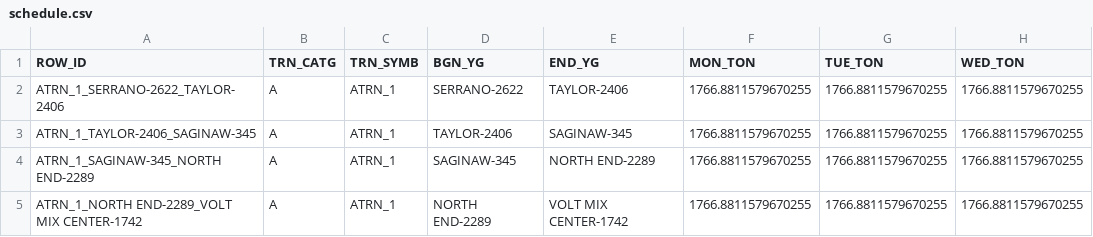
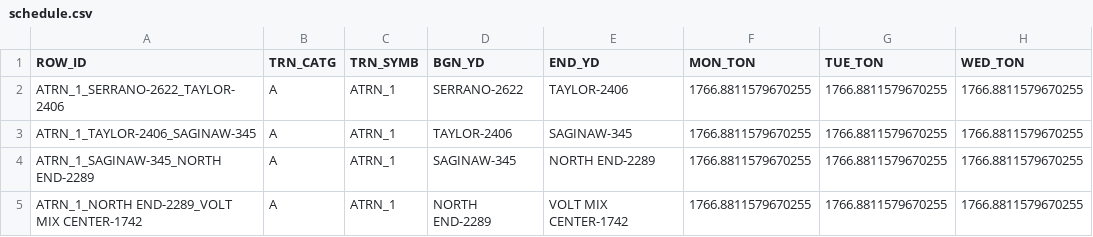
Before and after one commit to AI4OPT/Freight-Rail-Instance-Data-GEnerator, a CSV file: output/example_output/schedule.csv, drawn as a sheet; only a part is shown; the diff names each change by its address in the sheet, - before the commit and + after, or states it on an @@ line.

```diff
--- a/output/example_output/schedule.csv
+++ b/output/example_output/schedule.csv
-D1: BGN_YG
+D1: BGN_YD
-E1: END_YG
+E1: END_YD
```
Also changed, not shown: output/example_output/zone_yards.csv, src/railgen/rail_network_gen/yd_changes.csv, 49 other files.
